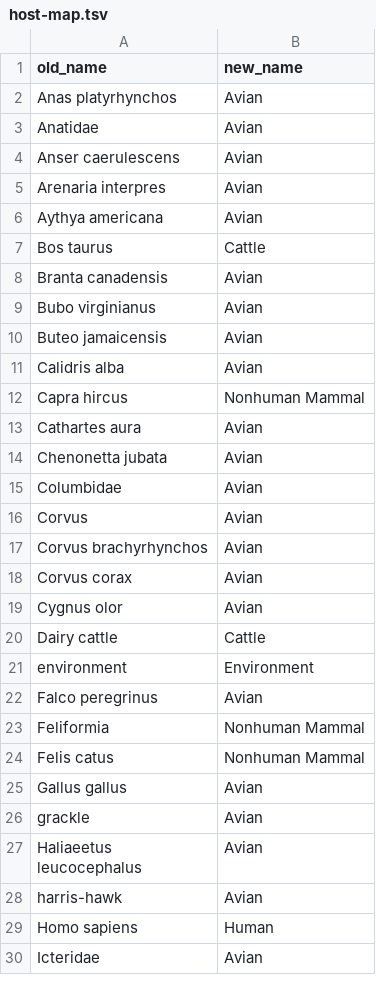
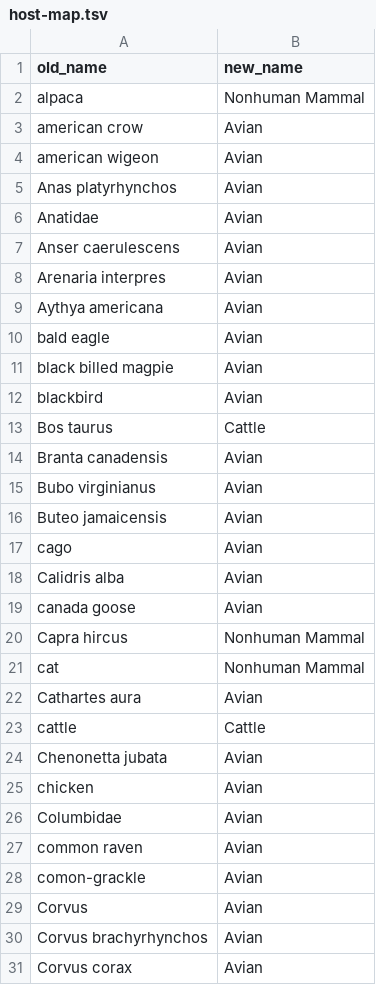
Before and after one commit to nextstrain/avian-flu, a TSV file: ingest/build-configs/ncbi/defaults/host-map.tsv, drawn as a sheet; only a part is shown; the shorter side is filled out with more unchanged rows; the diff covers the shown part only; the diff names each change by its address in the sheet, - before the commit and + after, or states it on an @@ line.

```diff
--- a/ingest/build-configs/ncbi/defaults/host-map.tsv
+++ b/ingest/build-configs/ncbi/defaults/host-map.tsv
+row 2: alpaca | Nonhuman Mammal
+row 3: american crow | Avian
+row 4: american wigeon | Avian
+row 10: bald eagle | Avian
+row 11: black billed magpie | Avian
+row 12: blackbird | Avian
+row 17: cago | Avian
+row 19: canada goose | Avian
+row 21: cat | Nonhuman Mammal
+row 23: cattle | Cattle
+row 25: chicken | Avian
+row 27: common raven | Avian
+row 28: comon-grackle | Avian
```
Also changed, not shown: 24 added rows elsewhere in this file, 2 other files.
